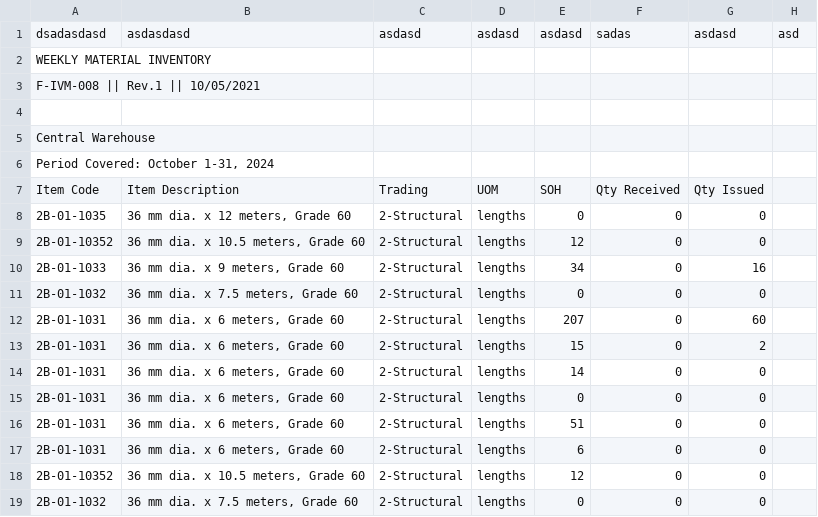
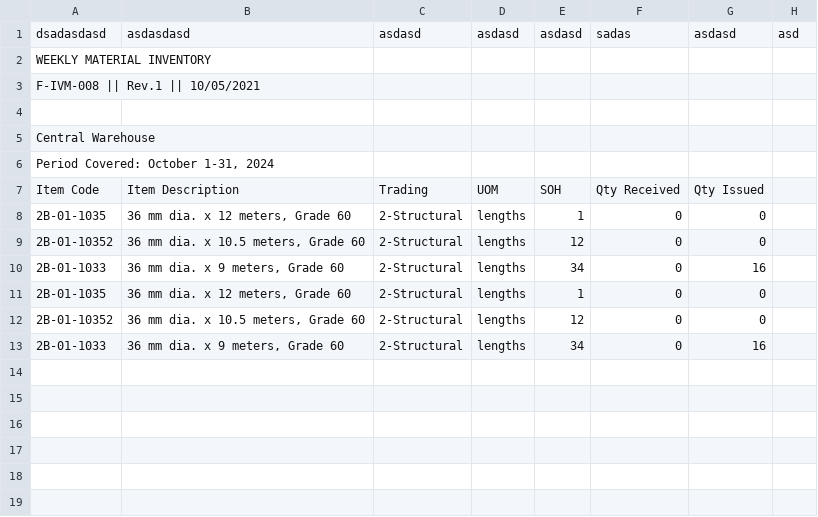
Before and after one commit to switch2innocent/cross-sync_v2, a CSV file: sample csv/central warehouse.csv, drawn as a sheet.

```diff
--- a/sample csv/central warehouse.csv
+++ b/sample csv/central warehouse.csv
@@ -7,13 +7,7 @@ Central Warehouse,,,,,,,
 Item Code,Item Description,Trading,UOM,SOH,Qty Received,Qty Issued,
-2B-01-1035,"36 mm dia. x 12 meters, Grade 60",2-Structural,lengths,0,0,0,
+2B-01-1035,"36 mm dia. x 12 meters, Grade 60",2-Structural,lengths,1,0,0,
 2B-01-10352,"36 mm dia. x 10.5 meters, Grade 60",2-Structural,lengths,12,0,0,
 2B-01-1033,"36 mm dia. x 9 meters, Grade 60",2-Structural,lengths,34,0,16,
-2B-01-1032,"36 mm dia. x 7.5 meters, Grade 60",2-Structural,lengths,0,0,0,
-2B-01-1031,"36 mm dia. x 6 meters, Grade 60",2-Structural,lengths,207,0,60,
-2B-01-1031,"36 mm dia. x 6 meters, Grade 60",2-Structural,lengths,15,0,2,
-2B-01-1031,"36 mm dia. x 6 meters, Grade 60",2-Structural,lengths,14,0,0,
-2B-01-1031,"36 mm dia. x 6 meters, Grade 60",2-Structural,lengths,0,0,0,
-2B-01-1031,"36 mm dia. x 6 meters, Grade 60",2-Structural,lengths,51,0,0,
-2B-01-1031,"36 mm dia. x 6 meters, Grade 60",2-Structural,lengths,6,0,0,
+2B-01-1035,"36 mm dia. x 12 meters, Grade 60",2-Structural,lengths,1,0,0,
 2B-01-10352,"36 mm dia. x 10.5 meters, Grade 60",2-Structural,lengths,12,0,0,
-2B-01-1032,"36 mm dia. x 7.5 meters, Grade 60",2-Structural,lengths,0,0,0,
+2B-01-1033,"36 mm dia. x 9 meters, Grade 60",2-Structural,lengths,34,0,16,
```
Also changed, not shown: sample csv/inventory data.csv, 2 other files.
